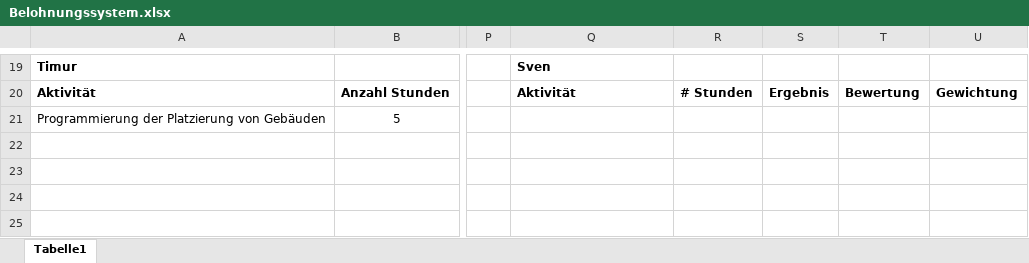
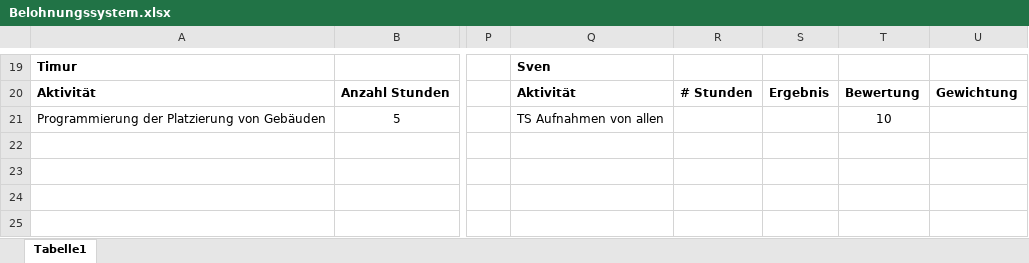
Before and after one commit to Siddharthaaa/GarrysModRTS, an Excel workbook: Belohnungssystem.xlsx, sheet Tabelle1, drawn as a sheet; only a part is shown, gaps mark what is left out; values as stored, in another font and other column widths than the file's, no borders; the diff names each change by its address in the sheet, - before the commit and + after, or states it on an @@ line.

Commit message:
Update Belohnungssystem.xlsx

```diff
--- a/Belohnungssystem.xlsx (sheet Tabelle1)
+++ b/Belohnungssystem.xlsx (sheet Tabelle1)
-Q21: (empty)
+Q21: TS Aufnahmen von allen
-T21: (empty)
+T21: 10
```
